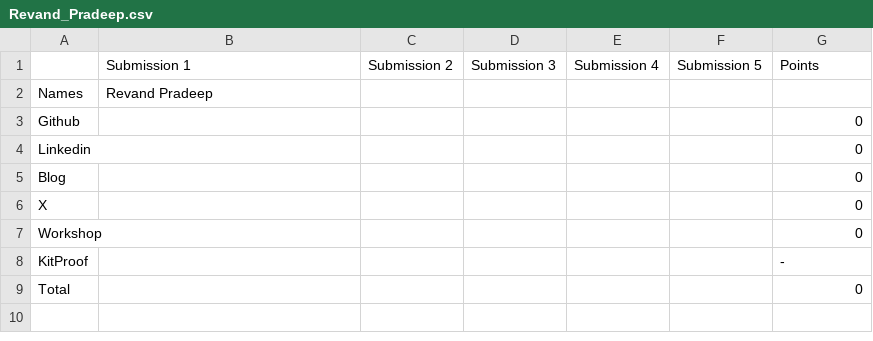
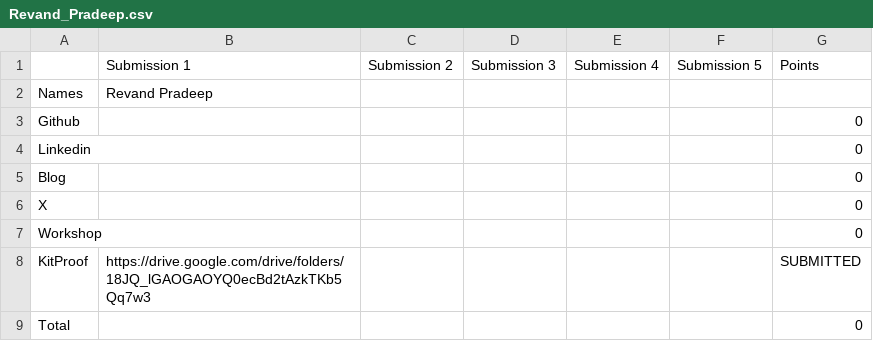
Before and after one commit to Deagle2/vicharak-fellowship-tracker, a CSV file: allocations/Revand_Pradeep.csv, drawn as a sheet.

Commit message:
chore: update allocations + scores [skip ci]

```diff
--- a/allocations/Revand_Pradeep.csv
+++ b/allocations/Revand_Pradeep.csv
@@ -7,3 +7,3 @@ X,,,,,,0
 Workshop,,,,,,0
-KitProof,,,,,,-
+KitProof,https://drive.google.com/drive/folders/18JQ_lGAOGAOYQ0ecBd2tAzkTKb5Qq7w3,,,,,SUBMITTED
 Total,,,,,,0
```
Also changed, not shown: allocations/summary.csv, 5 other files.
